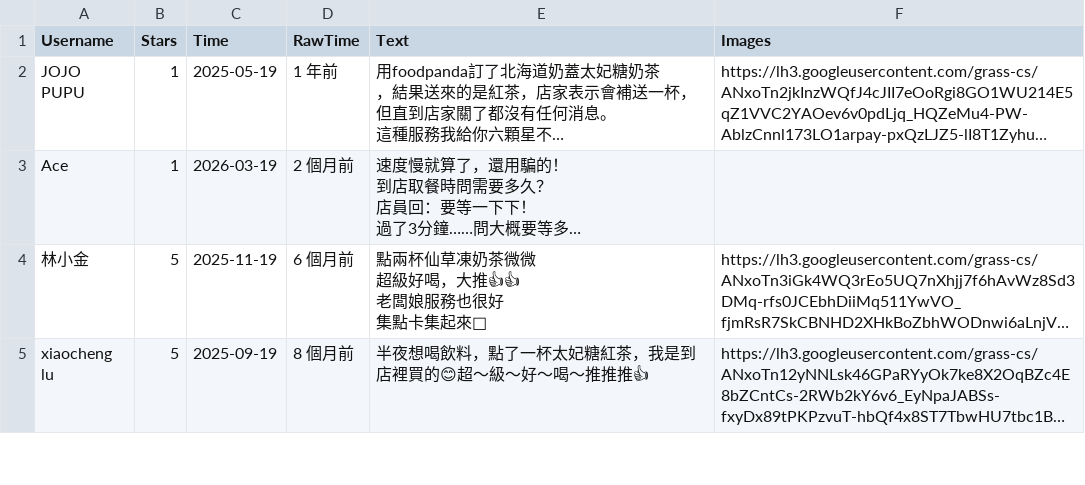
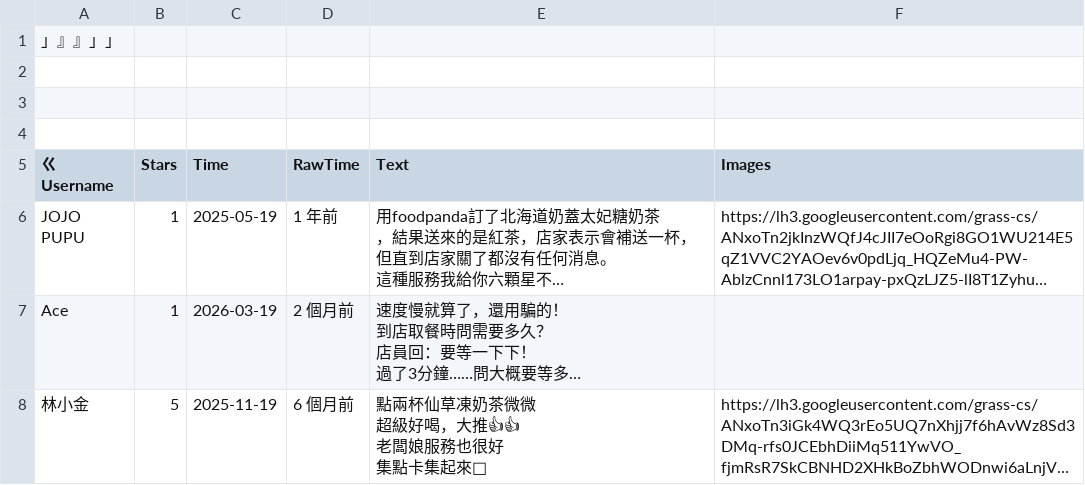
Before and after one commit to yiyi42205-ops/Google-Map-TrueRating, a CSV file: restaurant_data/手搖＿有洗/深夜茶飲.csv, drawn as a sheet; only a part is shown; the shorter side is filled out with more unchanged rows; long unchanged cells end in …; addresses are those after the commit; the diff names each change by its address in the sheet, - before the commit and + after, or states it on an @@ line.

```diff
--- a/restaurant_data/手搖＿有洗/深夜茶飲.csv
+++ b/restaurant_data/手搖＿有洗/深夜茶飲.csv
+row 1: 」』』」」
+row 2: (empty)
+row 3: (empty)
+row 4: (empty)
-A5: Username
+A5: ㄍUsername
```
Also changed, not shown: 3 other files.
